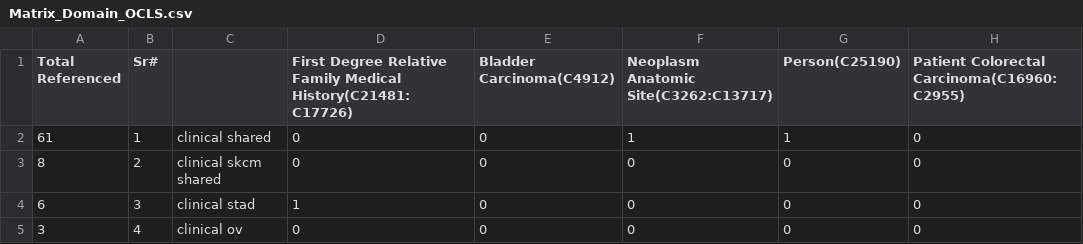
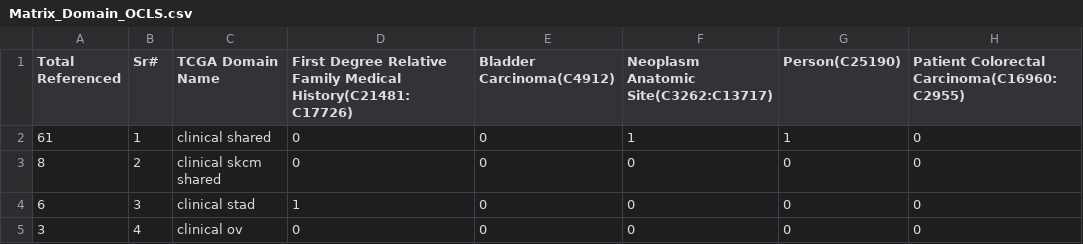
Before and after one commit to semantix/CIMI2RDF, a CSV file: Matrix_Domain_OCLS.csv, drawn as a sheet; only a part is shown; the diff names each change by its address in the sheet, - before the commit and + after, or states it on an @@ line.

Commit message:
TCGA Domain File and Statistical Matrix files created.

```diff
--- a/Matrix_Domain_OCLS.csv
+++ b/Matrix_Domain_OCLS.csv
-C1: (empty)
+C1: TCGA Domain Name
```
Also changed, not shown: Matrix_Domain_EVD.csv, Matrix_Domain_PROP.csv, 2 other files.
